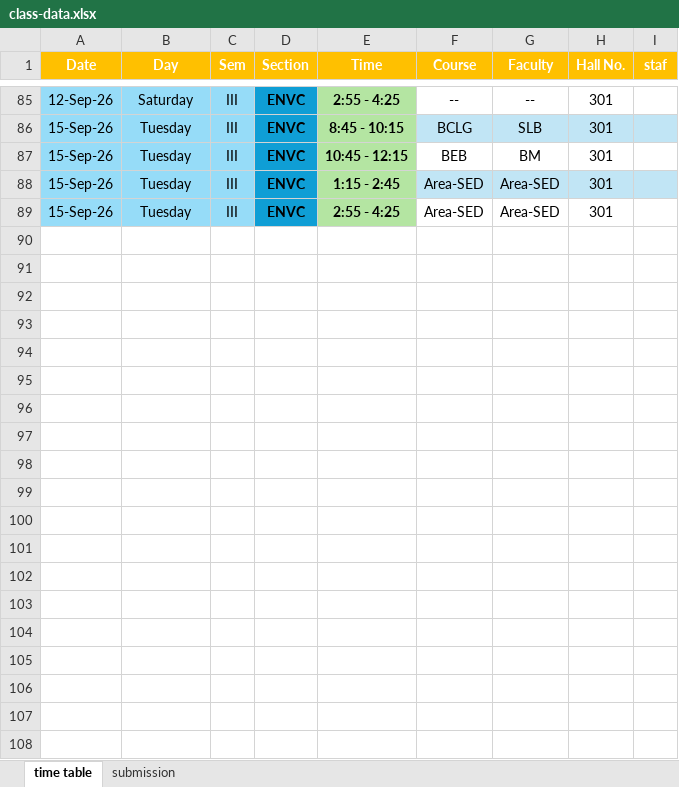
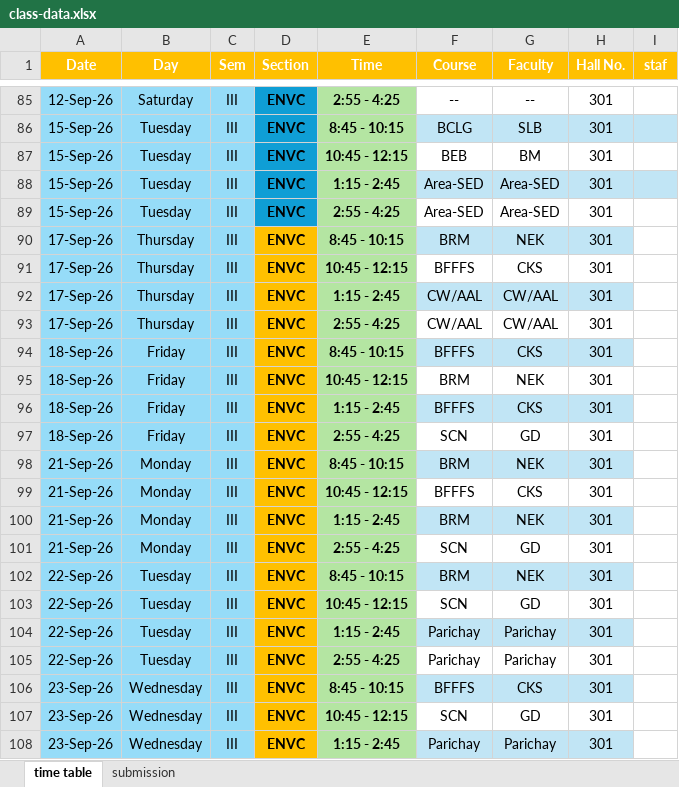
Before and after one commit to ritheashv-creator/time-table, an Excel workbook: class-data.xlsx, sheet time table, drawn as a sheet; only a part is shown, gaps mark what is left out; values as stored, in another font and other column widths than the file's, no borders; the diff covers the shown part only; the diff names each change by its address in the sheet, - before the commit and + after, or states it on an @@ line.

Commit message:
Update class-data.xlsx

```diff
--- a/class-data.xlsx (sheet time table)
+++ b/class-data.xlsx (sheet time table)
+row 90: 17-Sep-26 | Thursday | III | ENVC | 8:45 - 10:15 | BRM | NEK | 301
+row 91: 17-Sep-26 | Thursday | III | ENVC | 10:45 - 12:15 | BFFFS | CKS | 301
+row 92: 17-Sep-26 | Thursday | III | ENVC | 1:15 - 2:45 | CW/AAL | CW/AAL | 301
+row 93: 17-Sep-26 | Thursday | III | ENVC | 2:55 - 4:25 | CW/AAL | CW/AAL | 301
+row 94: 18-Sep-26 | Friday | III | ENVC | 8:45 - 10:15 | BFFFS | CKS | 301
+row 95: 18-Sep-26 | Friday | III | ENVC | 10:45 - 12:15 | BRM | NEK | 301
+row 96: 18-Sep-26 | Friday | III | ENVC | 1:15 - 2:45 | BFFFS | CKS | 301
+row 97: 18-Sep-26 | Friday | III | ENVC | 2:55 - 4:25 | SCN | GD | 301
+row 98: 21-Sep-26 | Monday | III | ENVC | 8:45 - 10:15 | BRM | NEK | 301
+row 99: 21-Sep-26 | Monday | III | ENVC | 10:45 - 12:15 | BFFFS | CKS | 301
+row 100: 21-Sep-26 | Monday | III | ENVC | 1:15 - 2:45 | BRM | NEK | 301
+row 101: 21-Sep-26 | Monday | III | ENVC | 2:55 - 4:25 | SCN | GD | 301
+row 102: 22-Sep-26 | Tuesday | III | ENVC | 8:45 - 10:15 | BRM | NEK | 301
+row 103: 22-Sep-26 | Tuesday | III | ENVC | 10:45 - 12:15 | SCN | GD | 301
+row 104: 22-Sep-26 | Tuesday | III | ENVC | 1:15 - 2:45 | Parichay | Parichay | 301
+row 105: 22-Sep-26 | Tuesday | III | ENVC | 2:55 - 4:25 | Parichay | Parichay | 301
+row 106: 23-Sep-26 | Wednesday | III | ENVC | 8:45 - 10:15 | BFFFS | CKS | 301
+row 107: 23-Sep-26 | Wednesday | III | ENVC | 10:45 - 12:15 | SCN | GD | 301
+row 108: 23-Sep-26 | Wednesday | III | ENVC | 1:15 - 2:45 | Parichay | Parichay | 301
```
Also changed, not shown: 77 added rows elsewhere in this sheet.
